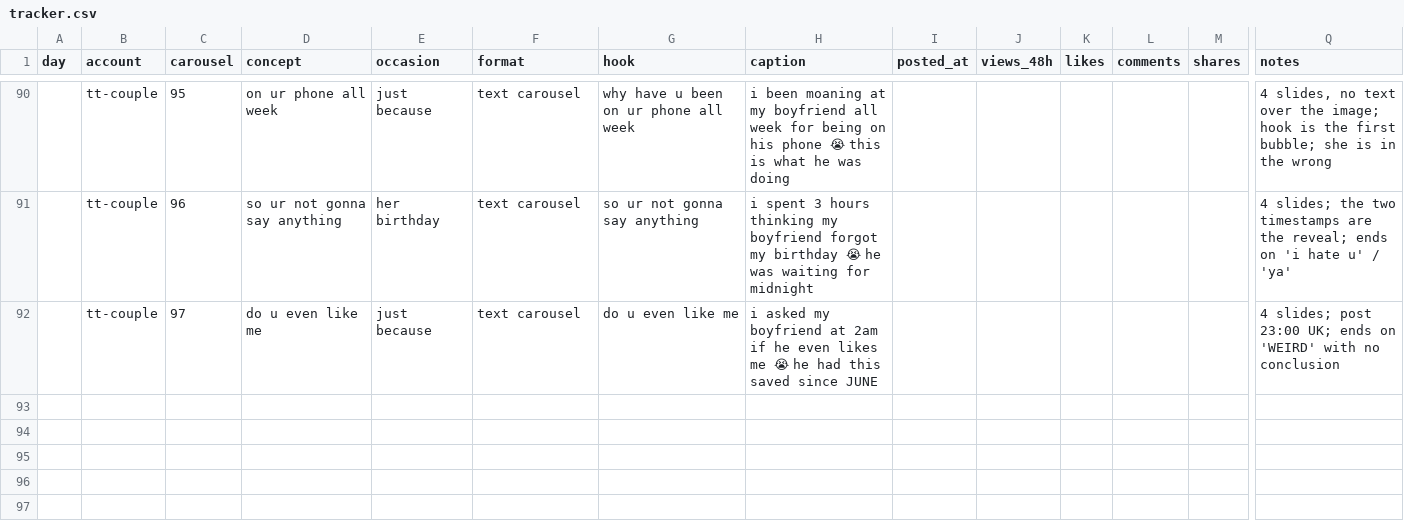
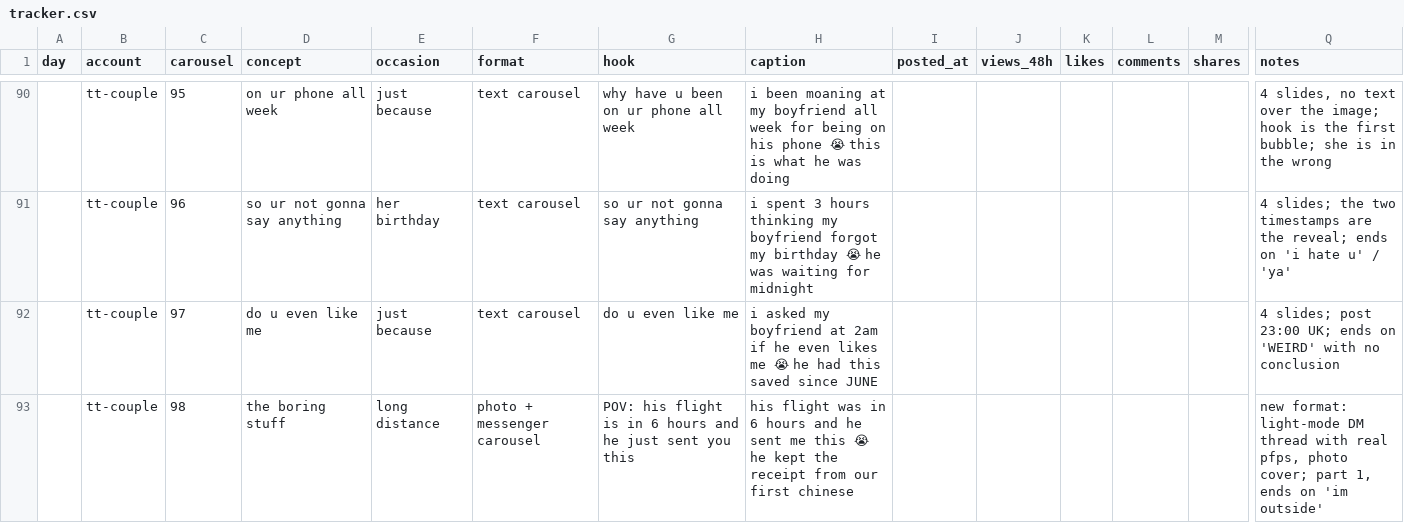
Before and after one commit to ViesulisHaris/ethoslove, a CSV file: docs/marketing/tracker.csv, drawn as a sheet; only a part is shown, gaps mark what is left out; rows hold the shown columns only; the diff names each change by its address in the sheet, - before the commit and + after, or states it on an @@ line.

```diff
--- a/docs/marketing/tracker.csv
+++ b/docs/marketing/tracker.csv
+row 93:  | tt-couple | 98 | the boring stuff | long distance | photo + messenger carousel | POV: his flight is in 6 hours and he just sent you this | his flight was in 6 hours and he sent me this 😭 he kept the receipt from our first chinese |  |  |  |  |  | new format: light-mode DM thread with real pfps, photo cover; part 1, ends on 'im outside'
```
Also changed, not shown: 10 other files.
